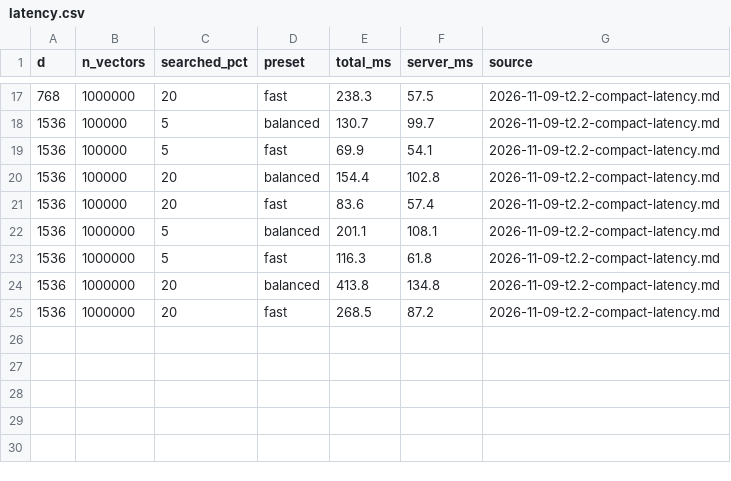
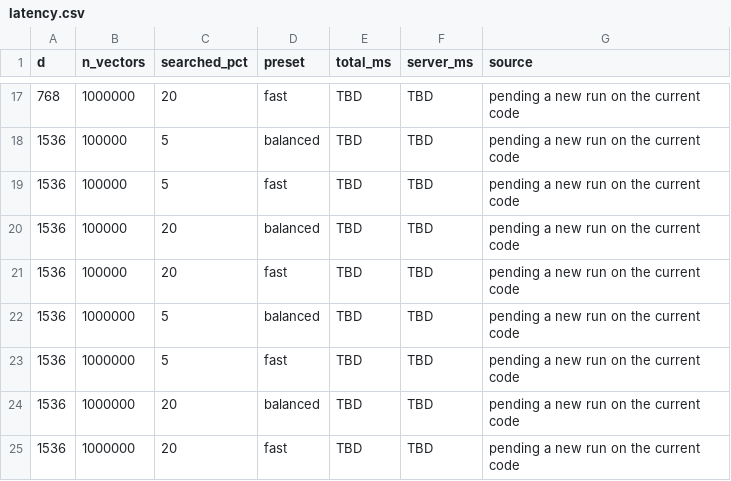
Before and after one commit to emanueleromito/ombra, a CSV file: docs/charts/latency.csv, drawn as a sheet; only a part is shown, gaps mark what is left out; the diff covers the shown part only.

```diff
--- a/docs/charts/latency.csv
+++ b/docs/charts/latency.csv
@@ -17,9 +17,9 @@ d,n_vectors,searched_pct,preset,total_ms,server_ms,source
-768,1000000,20,fast,238.3,57.5,2026-11-09-t2.2-compact-latency.md
-1536,100000,5,balanced,130.7,99.7,2026-11-09-t2.2-compact-latency.md
-1536,100000,5,fast,69.9,54.1,2026-11-09-t2.2-compact-latency.md
-1536,100000,20,balanced,154.4,102.8,2026-11-09-t2.2-compact-latency.md
-1536,100000,20,fast,83.6,57.4,2026-11-09-t2.2-compact-latency.md
-1536,1000000,5,balanced,201.1,108.1,2026-11-09-t2.2-compact-latency.md
-1536,1000000,5,fast,116.3,61.8,2026-11-09-t2.2-compact-latency.md
-1536,1000000,20,balanced,413.8,134.8,2026-11-09-t2.2-compact-latency.md
-1536,1000000,20,fast,268.5,87.2,2026-11-09-t2.2-compact-latency.md
+768,1000000,20,fast,TBD,TBD,pending a new run on the current code
+1536,100000,5,balanced,TBD,TBD,pending a new run on the current code
+1536,100000,5,fast,TBD,TBD,pending a new run on the current code
+1536,100000,20,balanced,TBD,TBD,pending a new run on the current code
+1536,100000,20,fast,TBD,TBD,pending a new run on the current code
+1536,1000000,5,balanced,TBD,TBD,pending a new run on the current code
+1536,1000000,5,fast,TBD,TBD,pending a new run on the current code
+1536,1000000,20,balanced,TBD,TBD,pending a new run on the current code
+1536,1000000,20,fast,TBD,TBD,pending a new run on the current code
```
Also changed, not shown: 45 edited cells elsewhere in this file, docs/charts/e2e.csv, docs/charts/storage.csv, 11 other files.
